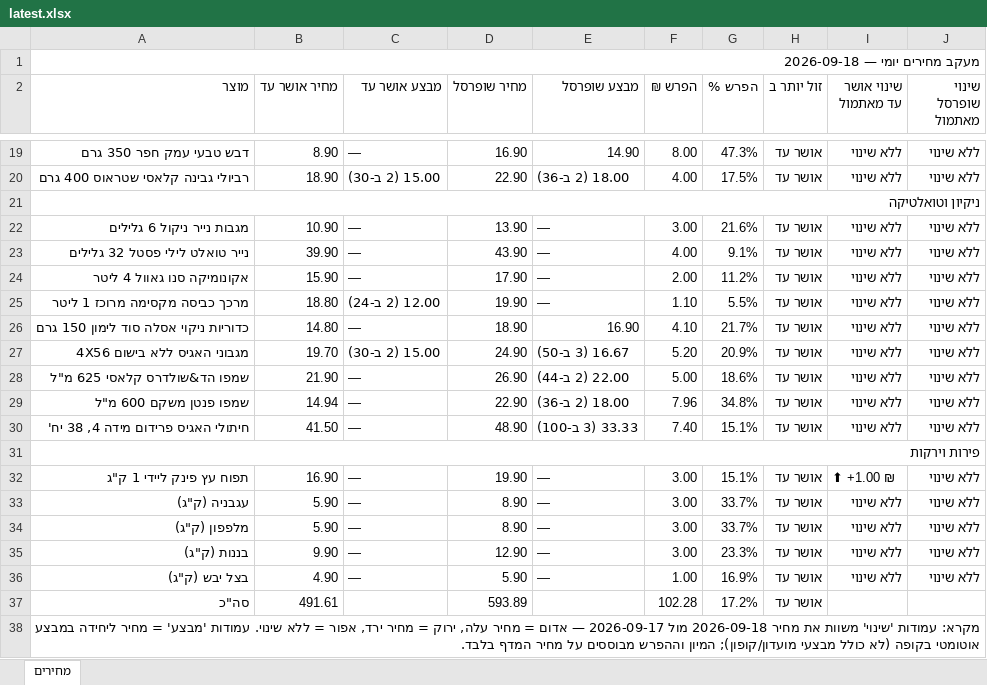
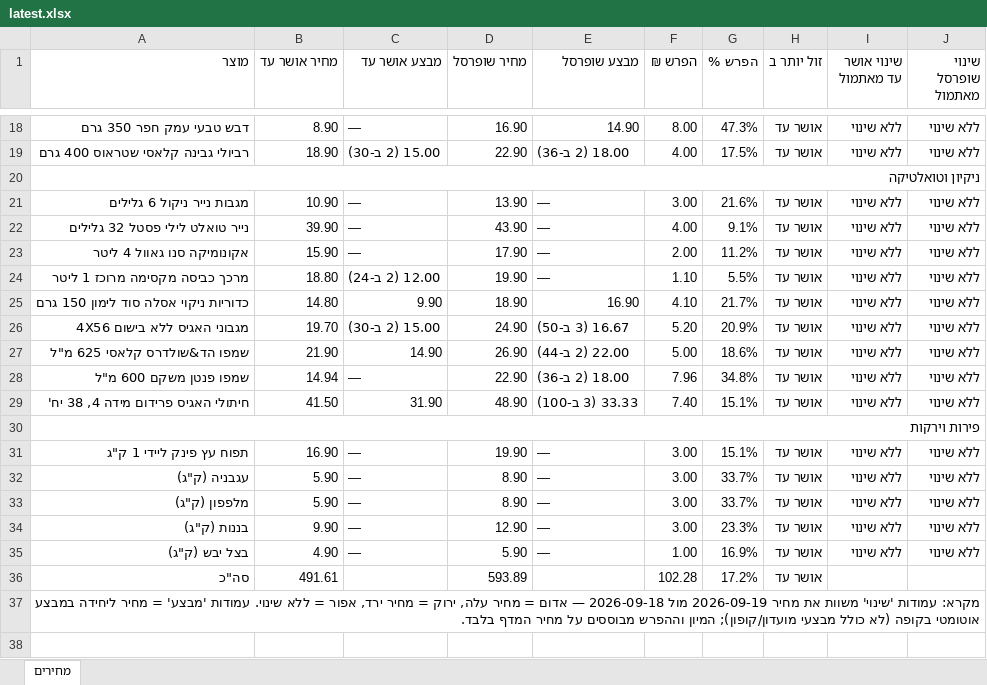
Before and after one commit to Gur1963/MYQA, an Excel workbook: grocery-prices/latest.xlsx, sheet מחירים, drawn as a sheet; only a part is shown, gaps mark what is left out; values as stored, in another font and other column widths than the file's, no cell formats; removed rows and columns are numbered as before the commit, all else as after; the diff names each change by its address in the sheet, - before the commit and + after, or states it on an @@ line.

```diff
--- a/grocery-prices/latest.xlsx (sheet מחירים)
+++ b/grocery-prices/latest.xlsx (sheet מחירים)
-row 1: מעקב מחירים יומי — 2026-09-18
-C25 (מבצע אושר עד): —
+C25 (מבצע אושר עד): 9.90
-C27 (מבצע אושר עד): —
+C27 (מבצע אושר עד): 14.90
-C29 (מבצע אושר עד): —
+C29 (מבצע אושר עד): 31.90
-I31 (שינוי אושר עד מאתמול): ⬆ +1.00 ₪
+I31 (שינוי אושר עד מאתמול): ללא שינוי
-A37 (מוצר): …את מחיר 2026-09-18 מול 2026-09-17 — אדום…
+A37 (מוצר): …את מחיר 2026-09-19 מול 2026-09-18 — אדום…
```
Also changed, not shown: cell formats, 1 other file.
